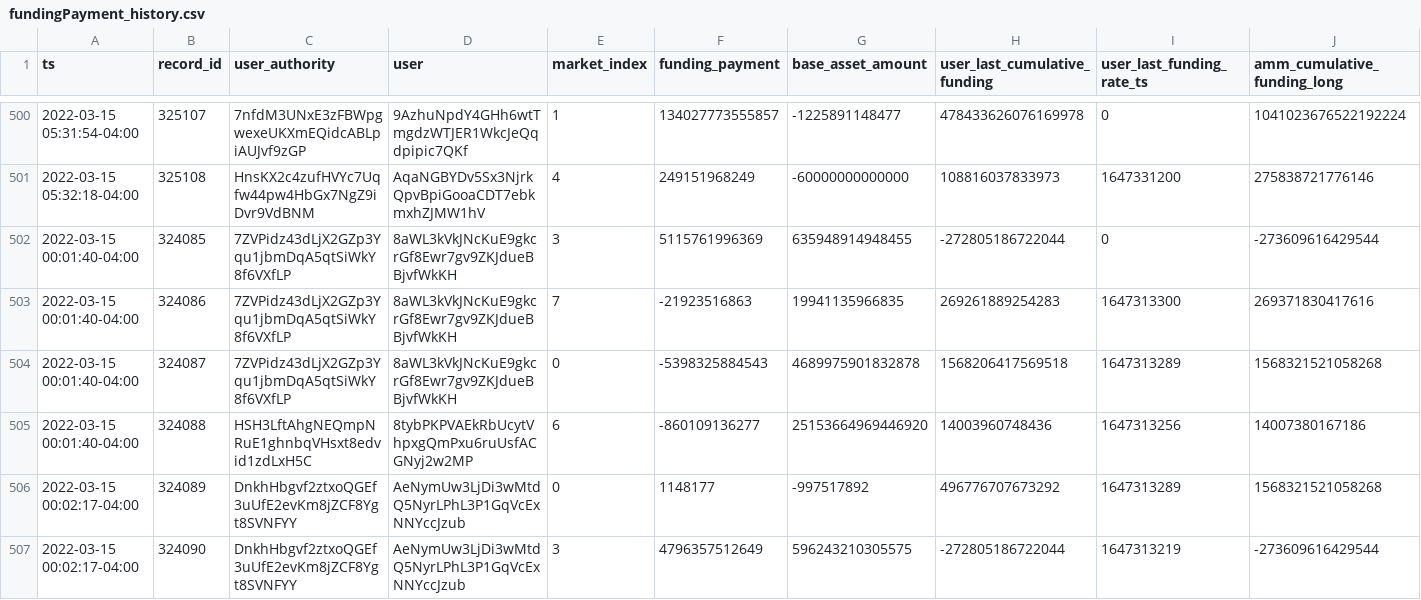
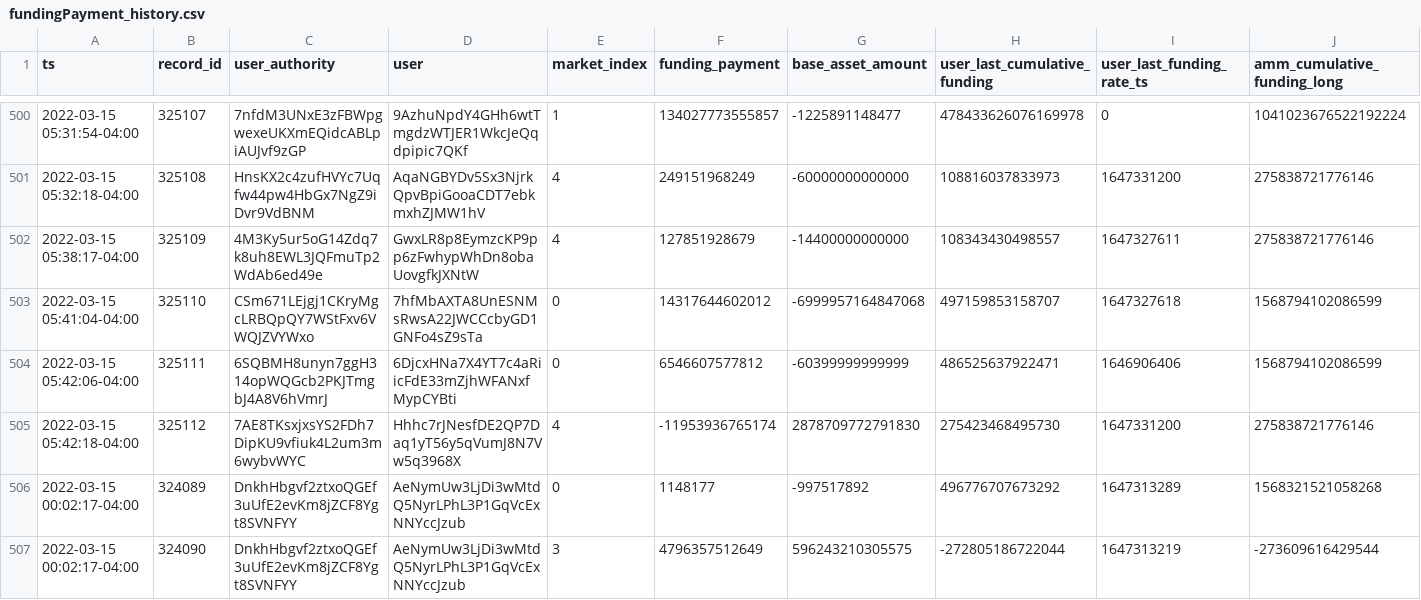
Before and after one commit to lmvdz/drift-flat-data, a CSV file: data/fundingPayment_history.csv, drawn as a sheet; only a part is shown, gaps mark what is left out; removed rows and columns are numbered as before the commit, all else as after; rows hold the shown columns only; the diff names each change by its address in the sheet, - before the commit and + after, or states it on an @@ line.

```diff
--- a/data/fundingPayment_history.csv
+++ b/data/fundingPayment_history.csv
-row 502: 2022-03-15 00:01:40-04:00 | 324085 | 7ZVPidz43dLjX2GZp3Yqu1jbmDqA5qtSiWkY8f6VXfLP | 8aWL3kVkJNcKuE9gkcrGf8Ewr7gv9ZKJdueBBjvfWkKH | 3 | 5115761996369 | 635948914948455 | -272805186722044 | 0 | -273609616429544
-row 503: 2022-03-15 00:01:40-04:00 | 324086 | 7ZVPidz43dLjX2GZp3Yqu1jbmDqA5qtSiWkY8f6VXfLP | 8aWL3kVkJNcKuE9gkcrGf8Ewr7gv9ZKJdueBBjvfWkKH | 7 | -21923516863 | 19941135966835 | 269261889254283 | 1647313300 | 269371830417616
-row 504: 2022-03-15 00:01:40-04:00 | 324087 | 7ZVPidz43dLjX2GZp3Yqu1jbmDqA5qtSiWkY8f6VXfLP | 8aWL3kVkJNcKuE9gkcrGf8Ewr7gv9ZKJdueBBjvfWkKH | 0 | -5398325884543 | 4689975901832878 | 1568206417569518 | 1647313289 | 1568321521058268
-row 505: 2022-03-15 00:01:40-04:00 | 324088 | HSH3LftAhgNEQmpNRuE1ghnbqVHsxt8edvid1zdLxH5C | 8tybPKPVAEkRbUcytVhpxgQmPxu6ruUsfACGNyj2w2MP | 6 | -860109136277 | 25153664969446920 | 14003960748436 | 1647313256 | 14007380167186
+row 502: 2022-03-15 05:38:17-04:00 | 325109 | 4M3Ky5ur5oG14Zdq7k8uh8EWL3JQFmuTp2WdAb6ed49e | GwxLR8p8EymzcKP9pp6zFwhypWhDn8obaUovgfkJXNtW | 4 | 127851928679 | -14400000000000 | 108343430498557 | 1647327611 | 275838721776146
+row 503: 2022-03-15 05:41:04-04:00 | 325110 | CSm671LEjgj1CKryMgcLRBQpQY7WStFxv6VWQJZVYWxo | 7hfMbAXTA8UnESNMsRwsA22JWCCcbyGD1GNFo4sZ9sTa | 0 | 14317644602012 | -6999957164847068 | 497159853158707 | 1647327618 | 1568794102086599
+row 504: 2022-03-15 05:42:06-04:00 | 325111 | 6SQBMH8unyn7ggH314opWQGcb2PKJTmgbJ4A8V6hVmrJ | 6DjcxHNa7X4YT7c4aRiicFdE33mZjhWFANxfMypCYBti | 0 | 6546607577812 | -60399999999999 | 486525637922471 | 1646906406 | 1568794102086599
+row 505: 2022-03-15 05:42:18-04:00 | 325112 | 7AE8TKsxjxsYS2FDh7DipKU9vfiuk4L2um3m6wybvWYC | Hhhc7rJNesfDE2QP7Daq1yT56y5qVumJ8N7Vw5q3968X | 4 | -11953936765174 | 2878709772791830 | 275423468495730 | 1647331200 | 275838721776146
```
Also changed, not shown: data/deposit_history.csv, data/markets_state.csv, 4 other files.
